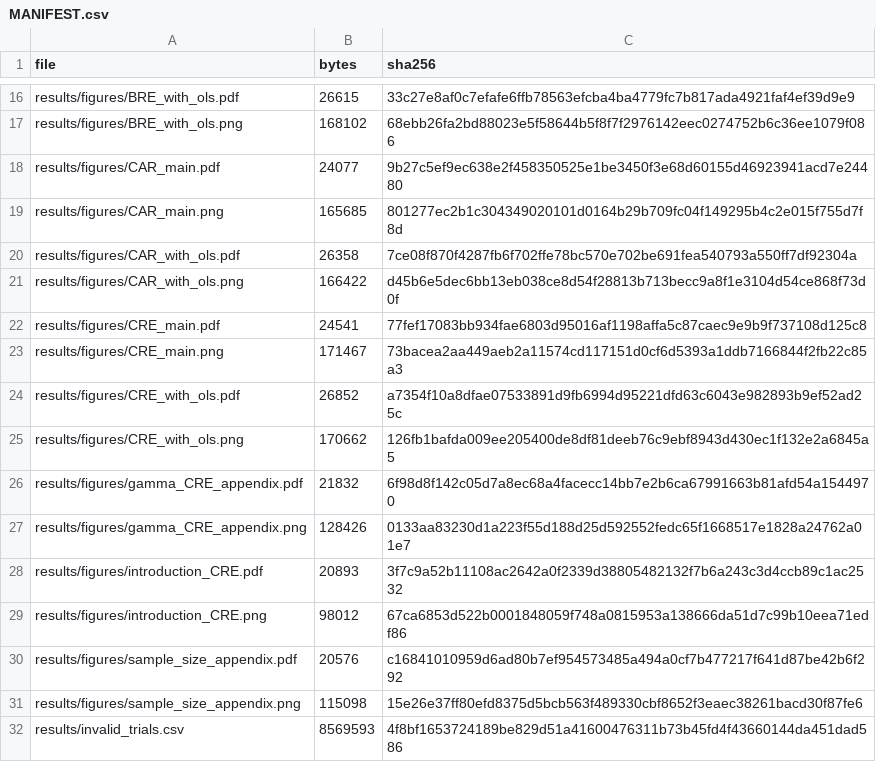
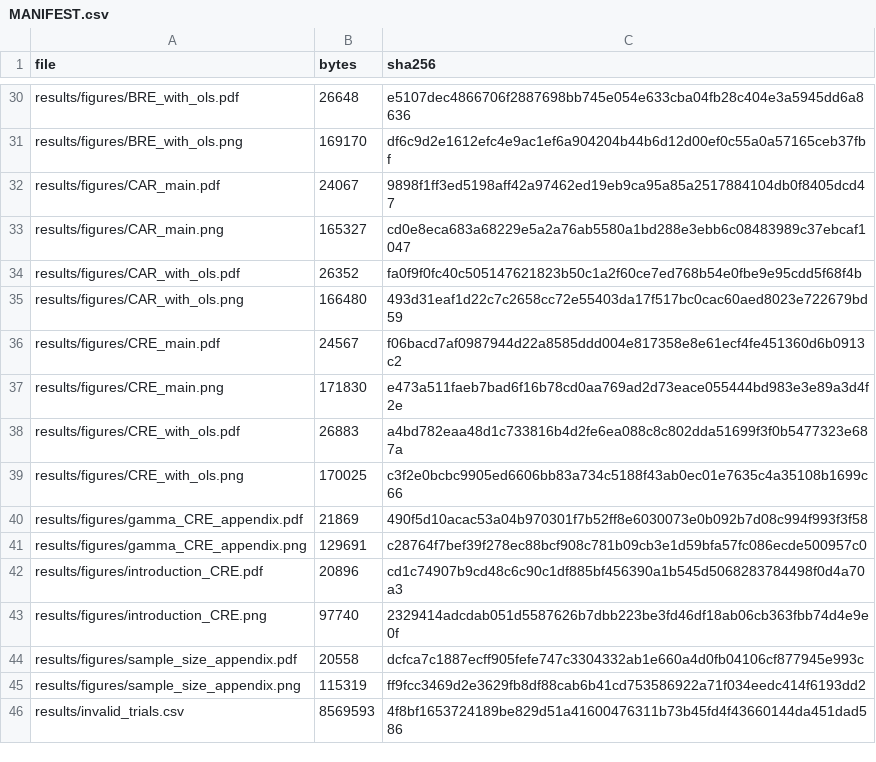
Before and after one commit to zhuan123093/Survival-time-to-event, a CSV file: MANIFEST.csv, drawn as a sheet; only a part is shown, gaps mark what is left out; addresses are those after the commit; the diff covers the shown part only; the diff names each change by its address in the sheet, - before the commit and + after, or states it on an @@ line.

```diff
--- a/MANIFEST.csv
+++ b/MANIFEST.csv
-B30 (bytes): 26615
+B30 (bytes): 26648
-C30 (sha256): 33c27e8af0c7efafe6ffb78563efcba4ba4779fc7b817ada4921faf4ef39d9e9
+C30 (sha256): e5107dec4866706f2887698bb745e054e633cba04fb28c404e3a5945dd6a8636
-B31 (bytes): 168102
+B31 (bytes): 169170
-C31 (sha256): 68ebb26fa2bd88023e5f58644b5f8f7f2976142eec0274752b6c36ee1079f086
+C31 (sha256): df6c9d2e1612efc4e9ac1ef6a904204b44b6d12d00ef0c55a0a57165ceb37fbf
-B32 (bytes): 24077
+B32 (bytes): 24067
-C32 (sha256): 9b27c5ef9ec638e2f458350525e1be3450f3e68d60155d46923941acd7e24480
+C32 (sha256): 9898f1ff3ed5198aff42a97462ed19eb9ca95a85a2517884104db0f8405dcd47
-B33 (bytes): 165685
+B33 (bytes): 165327
-C33 (sha256): 801277ec2b1c304349020101d0164b29b709fc04f149295b4c2e015f755d7f8d
+C33 (sha256): cd0e8eca683a68229e5a2a76ab5580a1bd288e3ebb6c08483989c37ebcaf1047
-B34 (bytes): 26358
+B34 (bytes): 26352
-C34 (sha256): 7ce08f870f4287fb6f702ffe78bc570e702be691fea540793a550ff7df92304a
+C34 (sha256): fa0f9f0fc40c505147621823b50c1a2f60ce7ed768b54e0fbe9e95cdd5f68f4b
-B35 (bytes): 166422
+B35 (bytes): 166480
-C35 (sha256): d45b6e5dec6bb13eb038ce8d54f28813b713becc9a8f1e3104d54ce868f73d0f
+C35 (sha256): 493d31eaf1d22c7c2658cc72e55403da17f517bc0cac60aed8023e722679bd59
-B36 (bytes): 24541
+B36 (bytes): 24567
-C36 (sha256): 77fef17083bb934fae6803d95016af1198affa5c87caec9e9b9f737108d125c8
+C36 (sha256): f06bacd7af0987944d22a8585ddd004e817358e8e61ecf4fe451360d6b0913c2
-B37 (bytes): 171467
+B37 (bytes): 171830
-C37 (sha256): 73bacea2aa449aeb2a11574cd117151d0cf6d5393a1ddb7166844f2fb22c85a3
+C37 (sha256): e473a511faeb7bad6f16b78cd0aa769ad2d73eace055444bd983e3e89a3d4f2e
-B38 (bytes): 26852
+B38 (bytes): 26883
-C38 (sha256): a7354f10a8dfae07533891d9fb6994d95221dfd63c6043e982893b9ef52ad25c
+C38 (sha256): a4bd782eaa48d1c733816b4d2fe6ea088c8c802dda51699f3f0b5477323e687a
-B39 (bytes): 170662
+B39 (bytes): 170025
-C39 (sha256): 126fb1bafda009ee205400de8df81deeb76c9ebf8943d430ec1f132e2a6845a5
+C39 (sha256): c3f2e0bcbc9905ed6606bb83a734c5188f43ab0ec01e7635c4a35108b1699c66
-B40 (bytes): 21832
+B40 (bytes): 21869
-C40 (sha256): 6f98d8f142c05d7a8ec68a4facecc14bb7e2b6ca67991663b81afd54a1544970
+C40 (sha256): 490f5d10acac53a04b970301f7b52ff8e6030073e0b092b7d08c994f993f3f58
-B41 (bytes): 128426
+B41 (bytes): 129691
-C41 (sha256): 0133aa83230d1a223f55d188d25d592552fedc65f1668517e1828a24762a01e7
+C41 (sha256): c28764f7bef39f278ec88bcf908c781b09cb3e1d59bfa57fc086ecde500957c0
-B42 (bytes): 20893
+B42 (bytes): 20896
-C42 (sha256): 3f7c9a52b11108ac2642a0f2339d38805482132f7b6a243c3d4ccb89c1ac2532
+C42 (sha256): cd1c74907b9cd48c6c90c1df885bf456390a1b545d5068283784498f0d4a70a3
-B43 (bytes): 98012
+B43 (bytes): 97740
-C43 (sha256): 67ca6853d522b0001848059f748a0815953a138666da51d7c99b10eea71edf86
+C43 (sha256): 2329414adcdab051d5587626b7dbb223be3fd46df18ab06cb363fbb74d4e9e0f
-B44 (bytes): 20576
+B44 (bytes): 20558
-C44 (sha256): c16841010959d6ad80b7ef954573485a494a0cf7b477217f641d87be42b6f292
+C44 (sha256): dcfca7c1887ecff905fefe747c3304332ab1e660a4d0fb04106cf877945e993c
-B45 (bytes): 115098
+B45 (bytes): 115319
-C45 (sha256): 15e26e37ff80efd8375d5bcb563f489330cbf8652f3eaec38261bacd30f87fe6
+C45 (sha256): ff9fcc3469d2e3629fb8df88cab6b41cd753586922a71f034eedc414f6193dd2
```
Also changed, not shown: 15 added rows and 85 edited cells elsewhere in this file, results/code_check.csv, results/plot_check.csv, 51 other files.
